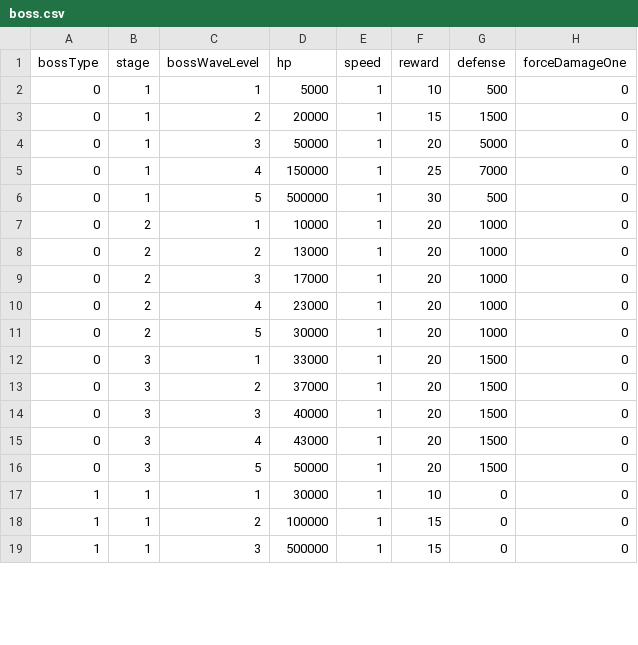
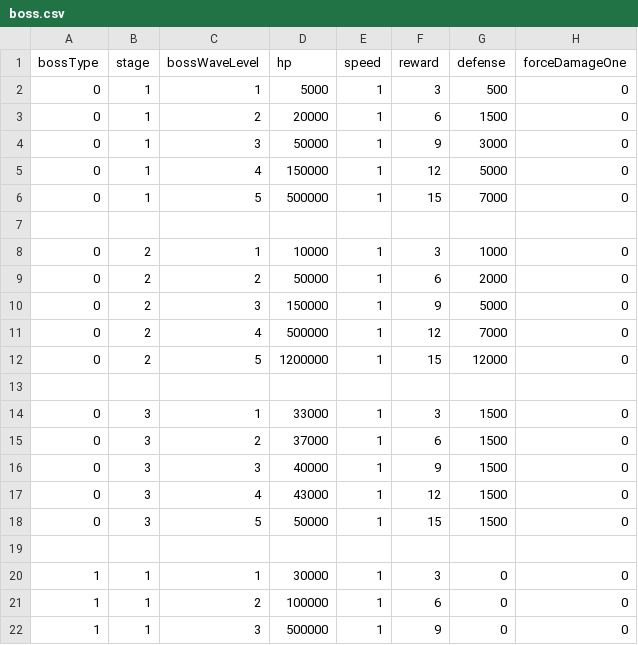
Before and after one commit to malyee123/3Dgame, a CSV file: Assets/Resources/CSVData/boss.csv, drawn as a sheet; only a part is shown; the diff covers the shown part only.

```diff
--- a/Assets/Resources/CSVData/boss.csv
+++ b/Assets/Resources/CSVData/boss.csv
@@ -1,19 +1,22 @@
 bossType,stage,bossWaveLevel,hp,speed,reward,defense,forceDamageOne
-0,1,1,5000,1,10,500,0
-0,1,2,20000,1,15,1500,0
-0,1,3,50000,1,20,5000,0
-0,1,4,150000,1,25,7000,0
-0,1,5,500000,1,30,500,0
-0,2,1,10000,1,20,1000,0
-0,2,2,13000,1,20,1000,0
-0,2,3,17000,1,20,1000,0
-0,2,4,23000,1,20,1000,0
-0,2,5,30000,1,20,1000,0
-0,3,1,33000,1,20,1500,0
-0,3,2,37000,1,20,1500,0
-0,3,3,40000,1,20,1500,0
-0,3,4,43000,1,20,1500,0
-0,3,5,50000,1,20,1500,0
-1,1,1,30000,1,10,0,0
-1,1,2,100000,1,15,0,0
-1,1,3,500000,1,15,0,0
+0,1,1,5000,1,3,500,0
+0,1,2,20000,1,6,1500,0
+0,1,3,50000,1,9,3000,0
+0,1,4,150000,1,12,5000,0
+0,1,5,500000,1,15,7000,0
+,,,,,,,
+0,2,1,10000,1,3,1000,0
+0,2,2,50000,1,6,2000,0
+0,2,3,150000,1,9,5000,0
+0,2,4,500000,1,12,7000,0
+0,2,5,1200000,1,15,12000,0
+,,,,,,,
+0,3,1,33000,1,3,1500,0
+0,3,2,37000,1,6,1500,0
+0,3,3,40000,1,9,1500,0
+0,3,4,43000,1,12,1500,0
+0,3,5,50000,1,15,1500,0
+,,,,,,,
+1,1,1,30000,1,3,0,0
+1,1,2,100000,1,6,0,0
+1,1,3,500000,1,9,0,0
```
Also changed, not shown: 5 added rows and 35 edited cells elsewhere in this file, Assets/Resources/CSVData/rounds.csv, Assets/Resources/CSVData/upgrades.csv.
